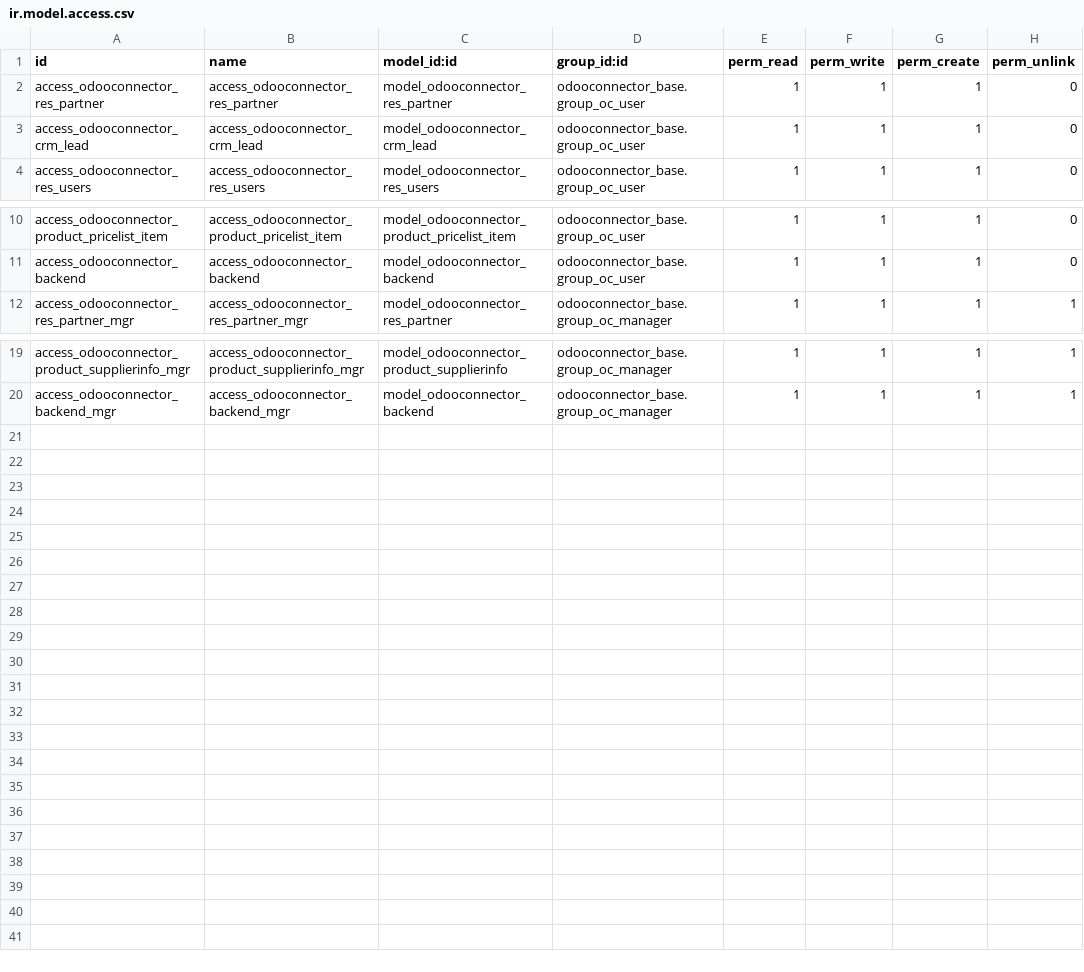
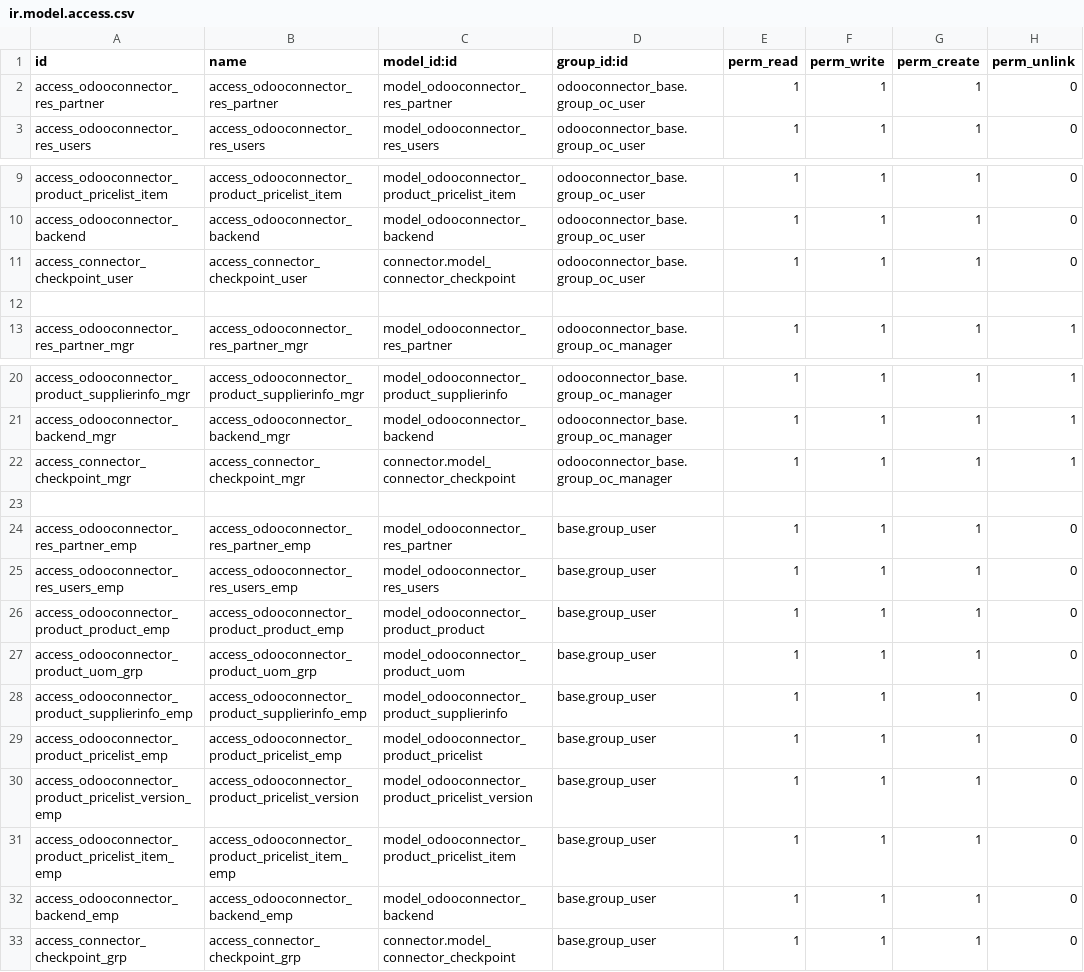
Before and after one commit to simplifysolutions/connector-odoo2odoo, a CSV file: odooconnector_base/security/ir.model.access.csv, drawn as a sheet; only a part is shown, gaps mark what is left out; removed rows and columns are numbered as before the commit, all else as after; the diff names each change by its address in the sheet, - before the commit and + after, or states it on an @@ line.

Commit message:
access rights fixes refs #1344

```diff
--- a/odooconnector_base/security/ir.model.access.csv
+++ b/odooconnector_base/security/ir.model.access.csv
-row 3: access_odooconnector_crm_lead | access_odooconnector_crm_lead | model_odooconnector_crm_lead | odooconnector_base.group_oc_user | 1 | 1 | 1 | 0
+row 11: access_connector_checkpoint_user | access_connector_checkpoint_user | connector.model_connector_checkpoint | odooconnector_base.group_oc_user | 1 | 1 | 1 | 0
+row 12: (empty)
+row 22: access_connector_checkpoint_mgr | access_connector_checkpoint_mgr | connector.model_connector_checkpoint | odooconnector_base.group_oc_manager | 1 | 1 | 1 | 1
+row 23: (empty)
+row 24: access_odooconnector_res_partner_emp | access_odooconnector_res_partner_emp | model_odooconnector_res_partner | base.group_user | 1 | 1 | 1 | 0
+row 25: access_odooconnector_res_users_emp | access_odooconnector_res_users_emp | model_odooconnector_res_users | base.group_user | 1 | 1 | 1 | 0
+row 26: access_odooconnector_product_product_emp | access_odooconnector_product_product_emp | model_odooconnector_product_product | base.group_user | 1 | 1 | 1 | 0
+row 27: access_odooconnector_product_uom_grp | access_odooconnector_product_uom_grp | model_odooconnector_product_uom | base.group_user | 1 | 1 | 1 | 0
+row 28: access_odooconnector_product_supplierinfo_emp | access_odooconnector_product_supplierinfo_emp | model_odooconnector_product_supplierinfo | base.group_user | 1 | 1 | 1 | 0
+row 29: access_odooconnector_product_pricelist_emp | access_odooconnector_product_pricelist_emp | model_odooconnector_product_pricelist | base.group_user | 1 | 1 | 1 | 0
+row 30: access_odooconnector_product_pricelist_version_emp | access_odooconnector_product_pricelist_version | model_odooconnector_product_pricelist_version | base.group_user | 1 | 1 | 1 | 0
+row 31: access_odooconnector_product_pricelist_item_emp | access_odooconnector_product_pricelist_item_emp | model_odooconnector_product_pricelist_item | base.group_user | 1 | 1 | 1 | 0
+row 32: access_odooconnector_backend_emp | access_odooconnector_backend_emp | model_odooconnector_backend | base.group_user | 1 | 1 | 1 | 0
+row 33: access_connector_checkpoint_grp | access_connector_checkpoint_grp | connector.model_connector_checkpoint | base.group_user | 1 | 1 | 1 | 0
```
